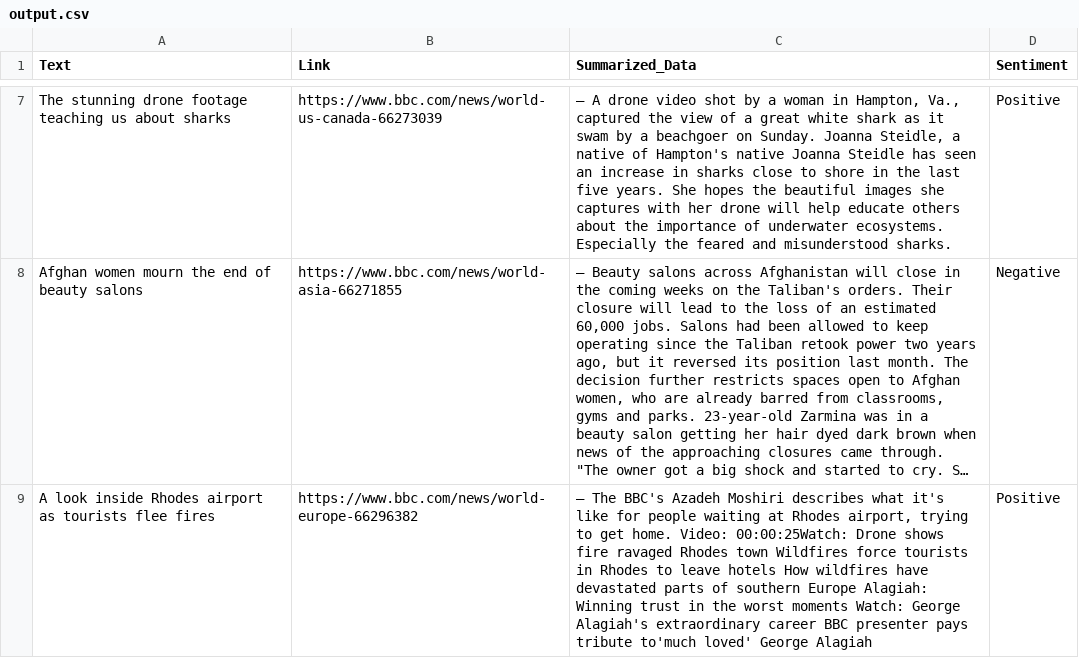
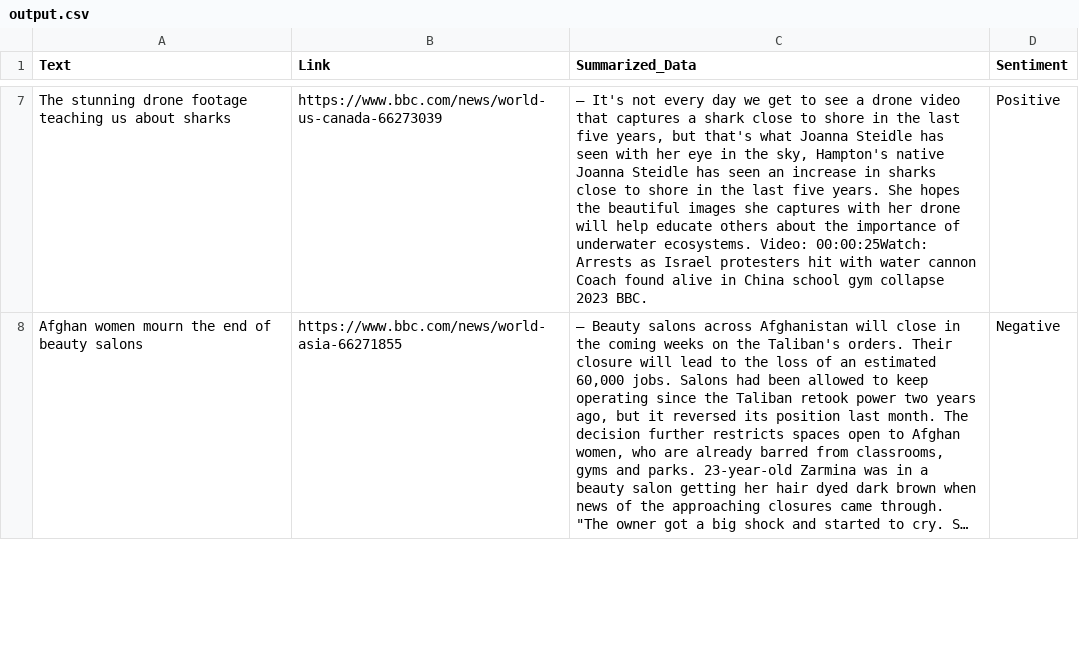
Before and after one commit to s-hreyas22/webscrapping.github.io, a CSV file: output.csv, drawn as a sheet; only a part is shown, gaps mark what is left out; long unchanged cells end in …; removed rows and columns are numbered as before the commit, all else as after; the diff covers the shown part only; the diff names each change by its address in the sheet, - before the commit and + after, or states it on an @@ line.

```diff
--- a/output.csv
+++ b/output.csv
-C7 (Summarized_Data): – A drone video shot by a woman in Hampton, Va., captured the view of a great white shark as it swam by a beachgoer on Sunday. Joanna Steidle, a native of Hampton's native Joanna Steidle has seen an increase in sharks close to shore in the last five years. She hopes the beautiful images she captures with her drone will help educate others about the importance of underwater ecosystems. Especially the feared and misunderstood sharks.
+C7 (Summarized_Data): – It's not every day we get to see a drone video that captures a shark close to shore in the last five years, but that's what Joanna Steidle has seen with her eye in the sky, Hampton's native Joanna Steidle has seen an increase in sharks close to shore in the last five years. She hopes the beautiful images she captures with her drone will help educate others about the importance of underwater ecosystems. Video: 00:00:25Watch: Arrests as Israel protesters hit with water cannon Coach found alive in China school gym collapse 2023 BBC.
-row 9: A look inside Rhodes airport as tourists flee fires | https://www.bbc.com/news/world-europe-66296382 | – The BBC's Azadeh Moshiri describes what it's like for people waiting at Rhodes airport, trying to get home. Video: 00:00:25Watch: Drone shows fire ravaged Rhodes town Wildfires force tourists in Rhodes to leave hotels How wildfires have devastated parts of southern Europe Alagiah: Winning trust in the worst moments Watch: George Alagiah's extraordinary career BBC presenter pays tribute to'much loved' George Alagiah | Positive
```
Also changed, not shown: 3 added rows, 2 removed rows and 9 edited cells elsewhere in this file.
